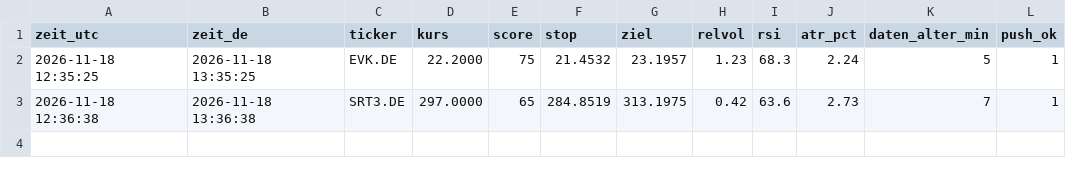
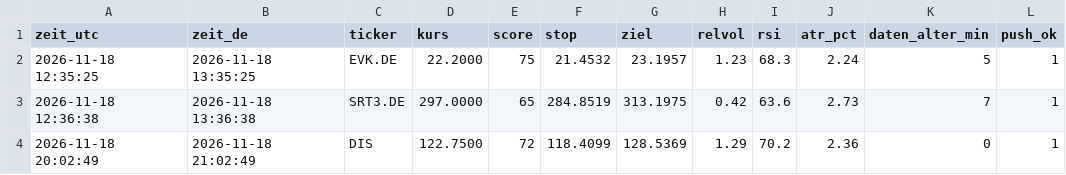
Before and after one commit to 431LM/Bot, a CSV file: radar_log.csv, drawn as a sheet.

Commit message:
Radar-Protokoll

```diff
--- a/radar_log.csv
+++ b/radar_log.csv
@@ -3 +3,2 @@ zeit_utc,zeit_de,ticker,kurs,score,stop,ziel,relvol,rsi,atr_pct,daten_alter_min,
 2026-11-18 12:36:38,2026-11-18 13:36:38,SRT3.DE,297.0000,65,284.8519,313.1975,0.42,63.6,2.73,7,1
+2026-11-18 20:02:49,2026-11-18 21:02:49,DIS,122.7500,72,118.4099,128.5369,1.29,70.2,2.36,0,1
```
Also changed, not shown: 1 other file.
